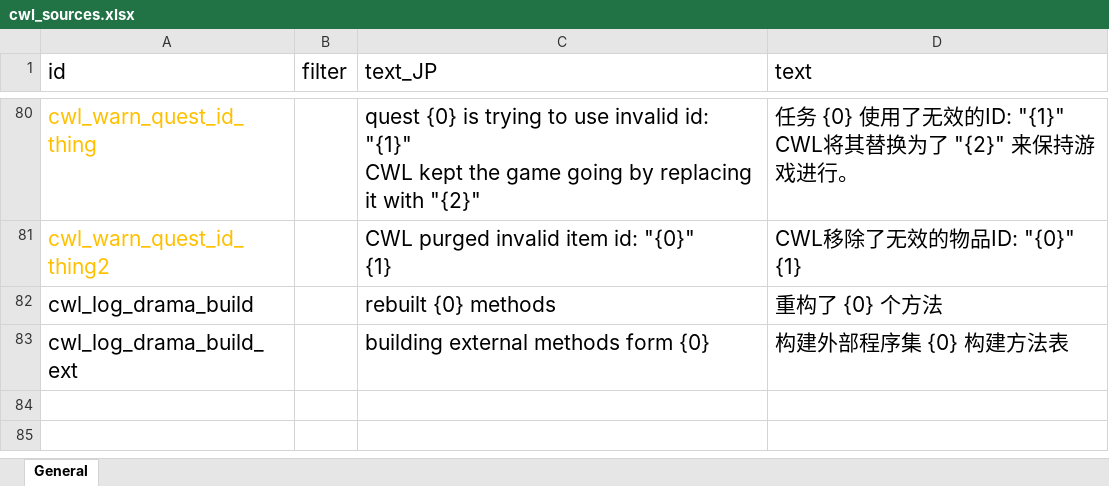
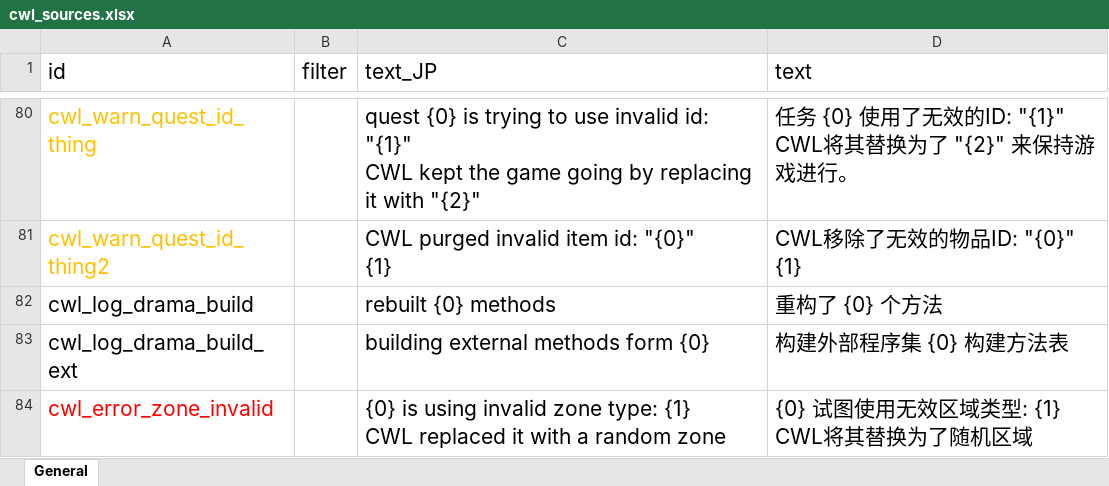
Before and after one commit to gottyduke/Elin.Plugins, an Excel workbook: CustomWhateverLoader/LangMod/CN/cwl_sources.xlsx, sheet General, drawn as a sheet; only a part is shown, gaps mark what is left out; values as stored, in another font and other column widths than the file's, no borders; ↵ is a line break in a cell; the diff names each change by its address in the sheet, - before the commit and + after, or states it on an @@ line.

```diff
--- a/CustomWhateverLoader/LangMod/CN/cwl_sources.xlsx (sheet General)
+++ b/CustomWhateverLoader/LangMod/CN/cwl_sources.xlsx (sheet General)
+row 84: cwl_error_zone_invalid |  | {0} is using invalid zone type: {1} ↵ CWL replaced it with a random zone | {0} 试图使用无效区域类型: {1} ↵ CWL将其替换为了随机区域
```
Also changed, not shown: CustomWhateverLoader/LangMod/EN/cwl_sources.xlsx, 1 other file.
